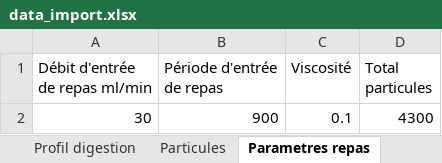
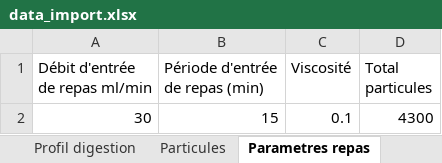
Before and after one commit to lucas44d/RTD_Modelisation, an Excel workbook: resources/data_import.xlsx, sheet Parametres repas, drawn as a sheet; values as stored, in another font and other column widths than the file's, no borders; the diff names each change by its address in the sheet, - before the commit and + after, or states it on an @@ line.

```diff
--- a/resources/data_import.xlsx (sheet Parametres repas)
+++ b/resources/data_import.xlsx (sheet Parametres repas)
-B1: Période d'entrée de repas
+B1: Période d'entrée de repas (min)
-B2 (Période d'entrée de repas (min)): 900
+B2 (Période d'entrée de repas (min)): 15
```
Also changed, not shown: sheet Parametres simulation, 5 other files.
